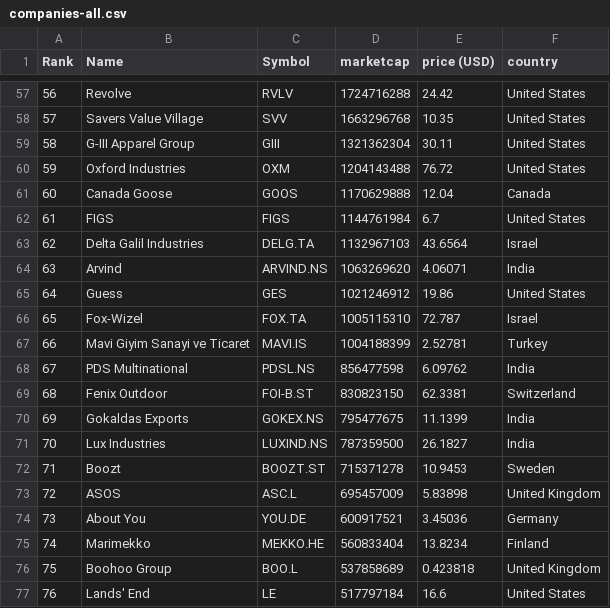
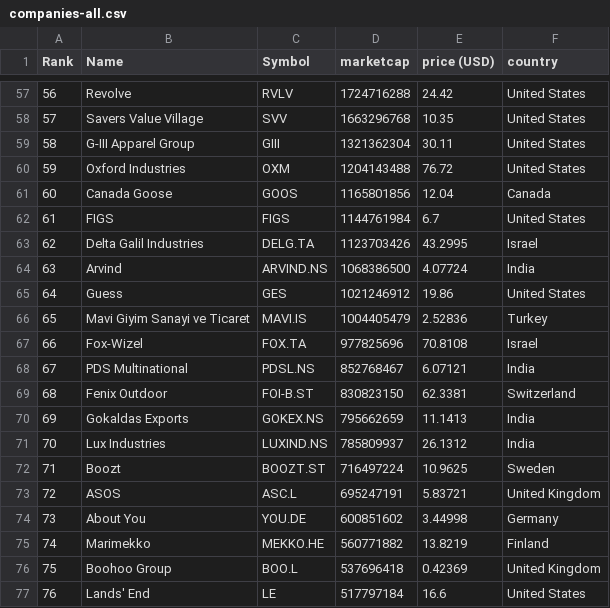
Before and after one commit to Roygel30/merida-june-6-2024, a CSV file: companies-all.csv, drawn as a sheet; only a part is shown, gaps mark what is left out; the diff covers the shown part only.

```diff
--- a/companies-all.csv
+++ b/companies-all.csv
@@ -60,18 +60,18 @@
 "59","Oxford Industries","OXM","1204143488","76.72","United States"
-"60","Canada Goose","GOOS","1170629888","12.04","Canada"
+"60","Canada Goose","GOOS","1165801856","12.04","Canada"
 "61","FIGS","FIGS","1144761984","6.7","United States"
-"62","Delta Galil Industries","DELG.TA","1132967103","43.6564","Israel"
-"63","Arvind","ARVIND.NS","1063269620","4.06071","India"
+"62","Delta Galil Industries","DELG.TA","1123703426","43.2995","Israel"
+"63","Arvind","ARVIND.NS","1068386500","4.07724","India"
 "64","Guess","GES","1021246912","19.86","United States"
-"65","Fox-Wizel","FOX.TA","1005115310","72.787","Israel"
-"66","Mavi Giyim Sanayi ve Ticaret","MAVI.IS","1004188399","2.52781","Turkey"
-"67","PDS Multinational","PDSL.NS","856477598","6.09762","India"
+"65","Mavi Giyim Sanayi ve Ticaret","MAVI.IS","1004405479","2.52836","Turkey"
+"66","Fox-Wizel","FOX.TA","977825696","70.8108","Israel"
+"67","PDS Multinational","PDSL.NS","852768467","6.07121","India"
 "68","Fenix Outdoor","FOI-B.ST","830823150","62.3381","Switzerland"
-"69","Gokaldas Exports","GOKEX.NS","795477675","11.1399","India"
-"70","Lux Industries","LUXIND.NS","787359500","26.1827","India"
-"71","Boozt","BOOZT.ST","715371278","10.9453","Sweden"
-"72","ASOS","ASC.L","695457009","5.83898","United Kingdom"
-"73","About You","YOU.DE","600917521","3.45036","Germany"
-"74","Marimekko","MEKKO.HE","560833404","13.8234","Finland"
-"75","Boohoo Group","BOO.L","537858689","0.423818","United Kingdom"
+"69","Gokaldas Exports","GOKEX.NS","795662659","11.1413","India"
+"70","Lux Industries","LUXIND.NS","785809937","26.1312","India"
+"71","Boozt","BOOZT.ST","716497224","10.9625","Sweden"
+"72","ASOS","ASC.L","695247191","5.83721","United Kingdom"
+"73","About You","YOU.DE","600851602","3.44998","Germany"
+"74","Marimekko","MEKKO.HE","560771882","13.8219","Finland"
+"75","Boohoo Group","BOO.L","537696418","0.42369","United Kingdom"
 "76","Lands' End","LE","517797184","16.6","United States"
```
Also changed, not shown: 129 edited cells elsewhere in this file, companies_france.csv, companies_germany.csv, 1 other file.
